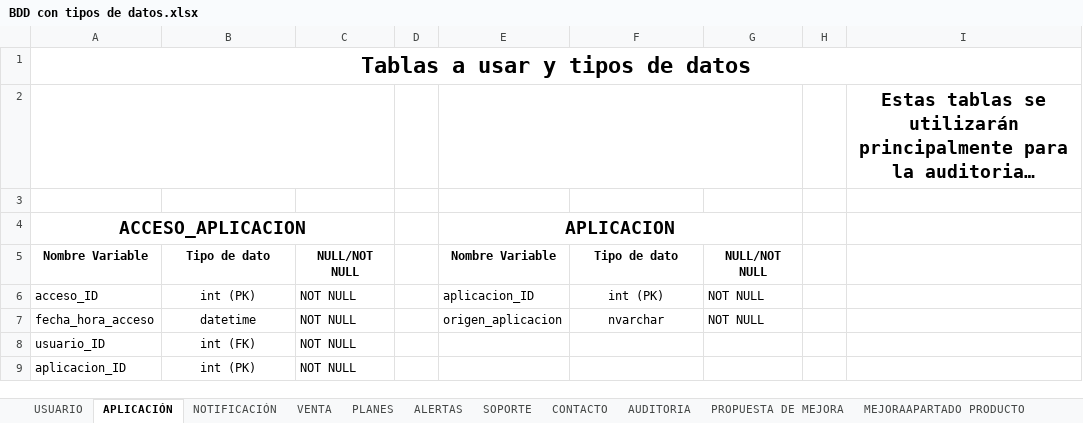
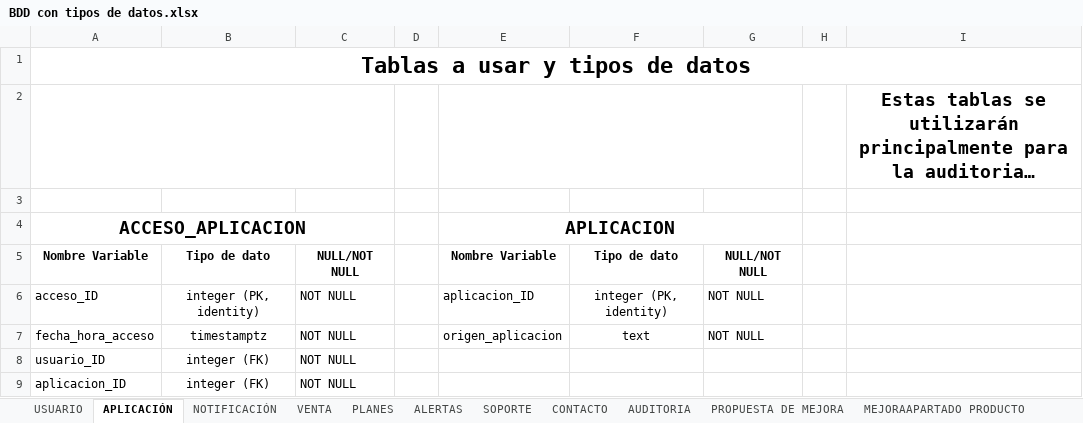
Before and after one commit to Mtipla/EMRGEN, an Excel workbook: Fase 2/Evidencias Proyecto/Evidencias de documentación/4.1 Diccionario de Datos - Modelo de Dominio/BDD con tipos de datos.xlsx, sheet APLICACIÓN, drawn as a sheet; long unchanged cells end in …; values as stored, in another font and other column widths than the file's, no borders; charts and pictures not drawn; the diff names each change by its address in the sheet, - before the commit and + after, or states it on an @@ line.

```diff
--- a/Fase 2/Evidencias Proyecto/Evidencias de documentación/4.1 Diccionario de Datos - Modelo de Dominio/BDD con tipos de datos.xlsx (sheet APLICACIÓN)
+++ b/Fase 2/Evidencias Proyecto/Evidencias de documentación/4.1 Diccionario de Datos - Modelo de Dominio/BDD con tipos de datos.xlsx (sheet APLICACIÓN)
-B6: int (PK)
+B6: integer (PK, identity)
-F6: int (PK)
+F6: integer (PK, identity)
-B7: datetime
+B7: timestamptz
-F7: nvarchar
+F7: text
-B8: int (FK)
+B8: integer (FK)
-B9: int (PK)
+B9: integer (FK)
```
Also changed, not shown: sheet USUARIO, sheet ALERTAS, sheet CONTACTO, sheet SOPORTE, sheet VENTA, sheet PLANES, 2 more sheets, Fase 2/Evidencias Proyecto/Evidencias de documentación/1.5 RACI/Matriz RACI.xlsx, Fase 2/Evidencias Proyecto/Evidencias de documentación/1.6 Informe TEC/Horas hombre en relación a Tareas.xlsx, 52 other files.
